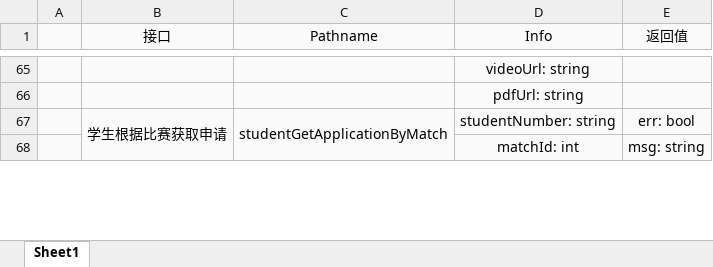
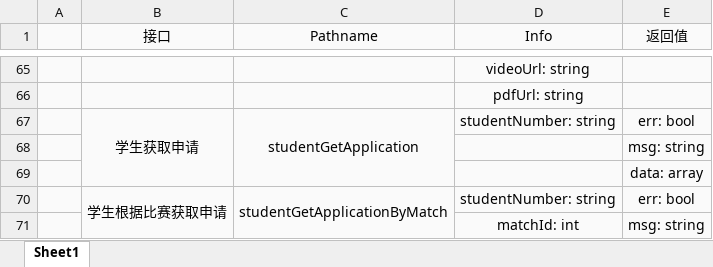
Before and after one commit to relic-dyebt/white-give, an Excel workbook: BACKEND.xlsx, sheet Sheet1, drawn as a sheet; only a part is shown, gaps mark what is left out; values as stored, in another font and other column widths than the file's, no borders; the diff names each change by its address in the sheet, - before the commit and + after, or states it on an @@ line.

```diff
--- a/BACKEND.xlsx (sheet Sheet1)
+++ b/BACKEND.xlsx (sheet Sheet1)
+row 67:  | 学生获取申请 | studentGetApplication | studentNumber: string | err: bool
+row 68:  |  |  |  | msg: string
+row 69:  |  |  |  | data: array
```
Also changed, not shown: 2 other files.
